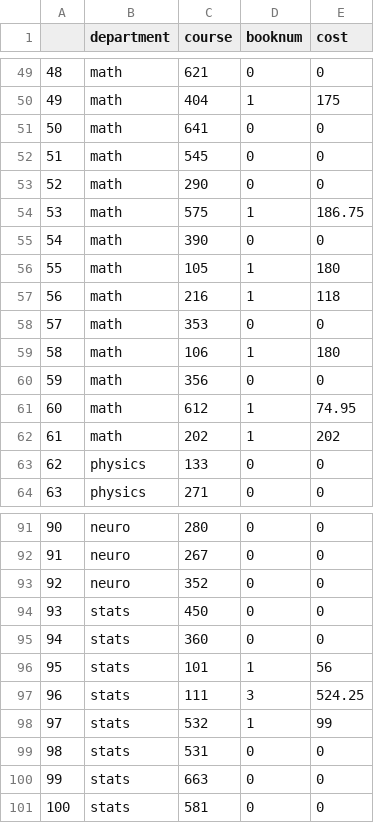
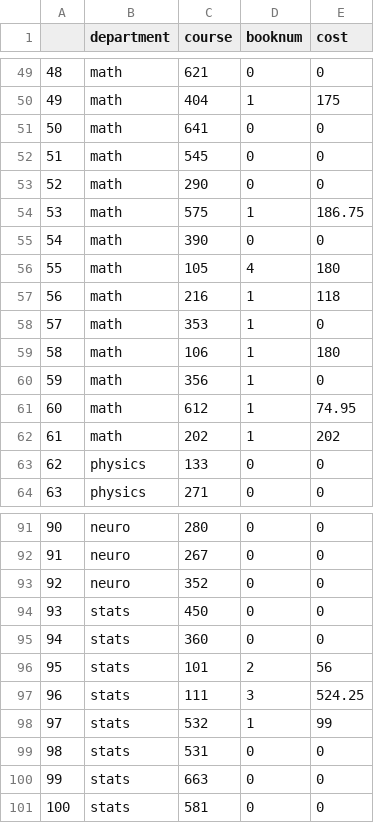
Before and after one commit to eddieyang97/STA322-Proj1, a CSV file: sampledata.csv, drawn as a sheet; only a part is shown, gaps mark what is left out.

Commit message:
updated data file

```diff
--- a/sampledata.csv
+++ b/sampledata.csv
@@ -55,7 +55,7 @@
 54,math,390,0,0
-55,math,105,1,180
+55,math,105,4,180
 56,math,216,1,118
-57,math,353,0,0
+57,math,353,1,0
 58,math,106,1,180
-59,math,356,0,0
+59,math,356,1,0
 60,math,612,1,74.95
@@ -95,3 +95,3 @@
 94,stats,360,0,0
-95,stats,101,1,56
+95,stats,101,2,56
 96,stats,111,3,524.25
```
